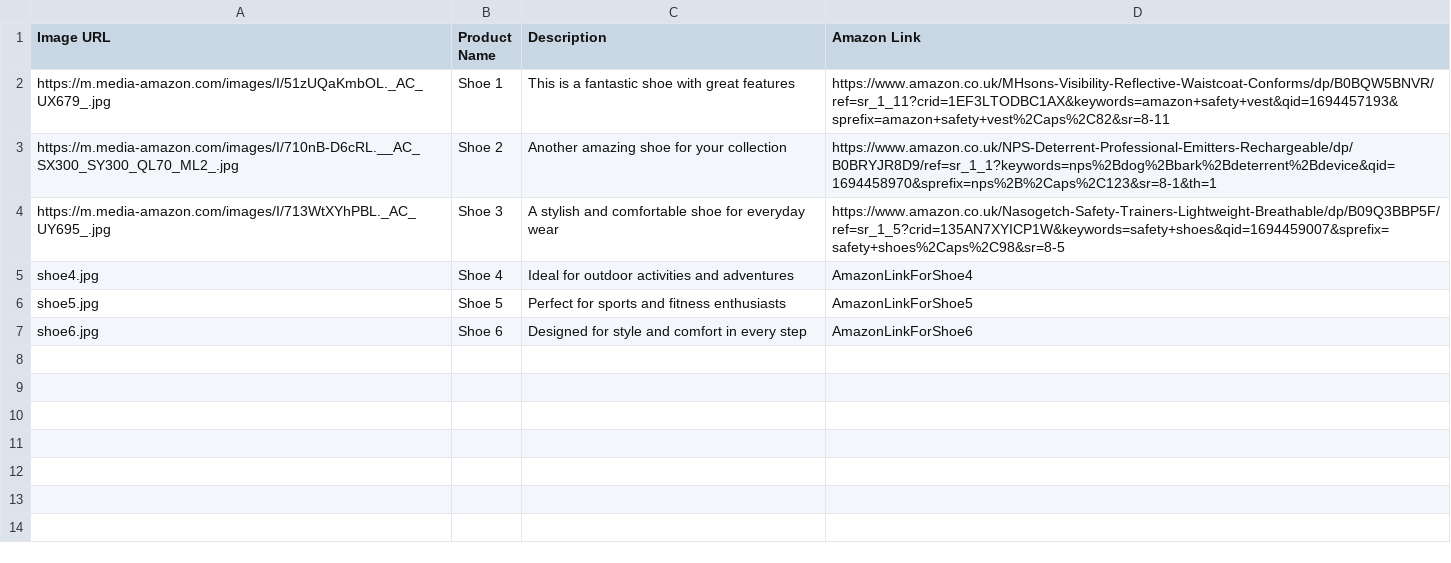
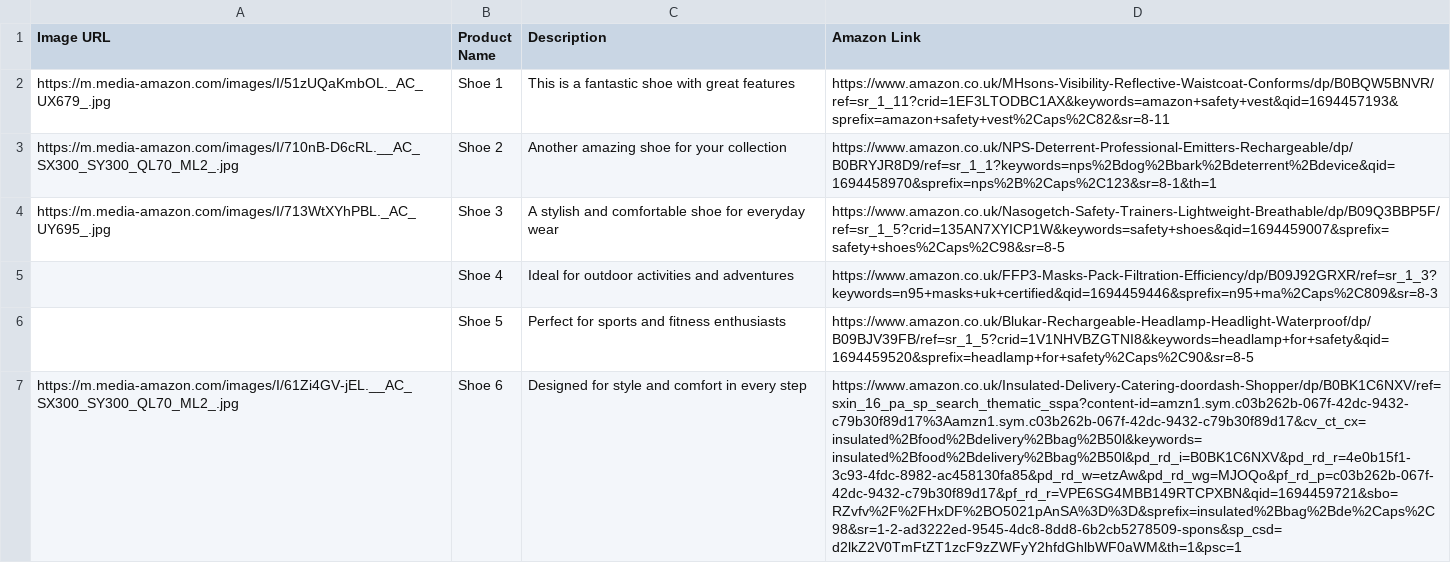
Before and after one commit to Mikail-Shaikh/TextFlexSafetyStore, a CSV file: products.csv, drawn as a sheet; the diff names each change by its address in the sheet, - before the commit and + after, or states it on an @@ line.

Commit message:
Update products.csv

```diff
--- a/products.csv
+++ b/products.csv
-A5 (Image URL): shoe4.jpg
+A5 (Image URL): (empty)
-D5 (Amazon Link): AmazonLinkForShoe4
+D5 (Amazon Link): https://www.amazon.co.uk/FFP3-Masks-Pack-Filtration-Efficiency/dp/B09J92GRXR/ref=sr_1_3?keywords=n95+masks+uk+certified&qid=1694459446&sprefix=n95+ma%2Caps%2C809&sr=8-3
-A6 (Image URL): shoe5.jpg
+A6 (Image URL): (empty)
-D6 (Amazon Link): AmazonLinkForShoe5
+D6 (Amazon Link): https://www.amazon.co.uk/Blukar-Rechargeable-Headlamp-Headlight-Waterproof/dp/B09BJV39FB/ref=sr_1_5?crid=1V1NHVBZGTNI8&keywords=headlamp+for+safety&qid=1694459520&sprefix=headlamp+for+safety%2Caps%2C90&sr=8-5
-A7 (Image URL): shoe6.jpg
+A7 (Image URL): https://m.media-amazon.com/images/I/61Zi4GV-jEL.__AC_SX300_SY300_QL70_ML2_.jpg
-D7 (Amazon Link): AmazonLinkForShoe6
+D7 (Amazon Link): https://www.amazon.co.uk/Insulated-Delivery-Catering-doordash-Shopper/dp/B0BK1C6NXV/ref=sxin_16_pa_sp_search_thematic_sspa?content-id=amzn1.sym.c03b262b-067f-42dc-9432-c79b30f89d17%3Aamzn1.sym.c03b262b-067f-42dc-9432-c79b30f89d17&cv_ct_cx=insulated%2Bfood%2Bdelivery%2Bbag%2B50l&keywords=insulated%2Bfood%2Bdelivery%2Bbag%2B50l&pd_rd_i=B0BK1C6NXV&pd_rd_r=4e0b15f1-3c93-4fdc-8982-ac458130fa85&pd_rd_w=etzAw&pd_rd_wg=MJOQo&pf_rd_p=c03b262b-067f-42dc-9432-c79b30f89d17&pf_rd_r=VPE6SG4MBB149RTCPXBN&qid=1694459721&sbo=RZvfv%2F%2FHxDF%2BO5021pAnSA%3D%3D&sprefix=insulated%2Bbag%2Bde%2Caps%2C98&sr=1-2-ad3222ed-9545-4dc8-8dd8-6b2cb5278509-spons&sp_csd=d2lkZ2V0TmFtZT1zcF9zZWFyY2hfdGhlbWF0aWM&th=1&psc=1
```
